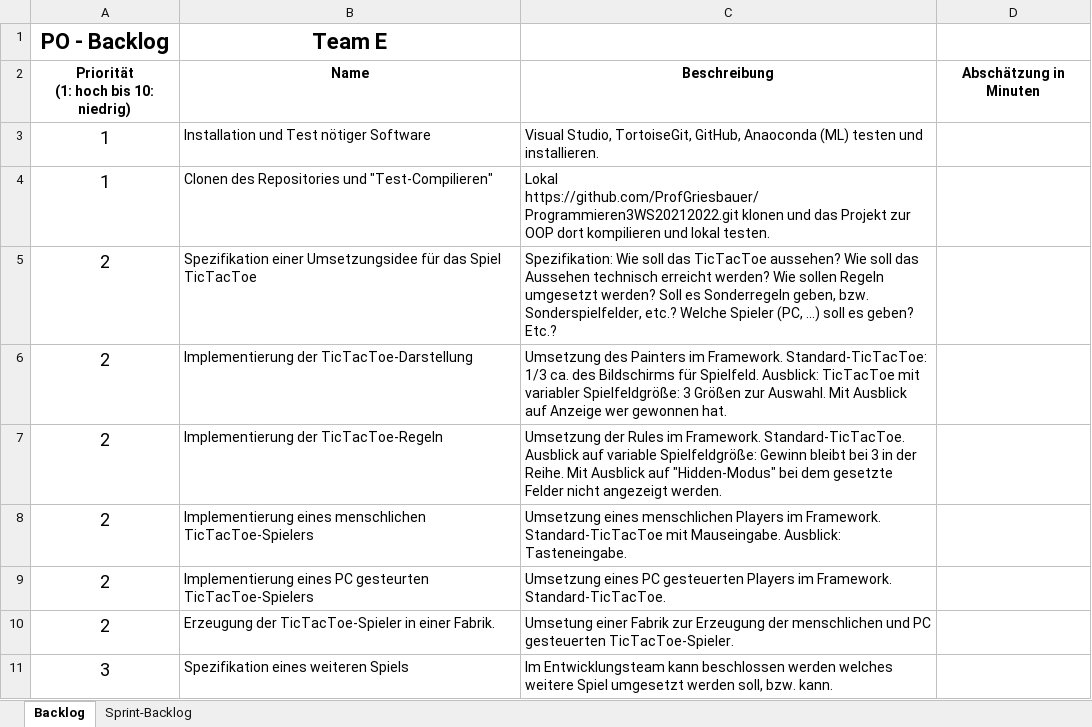
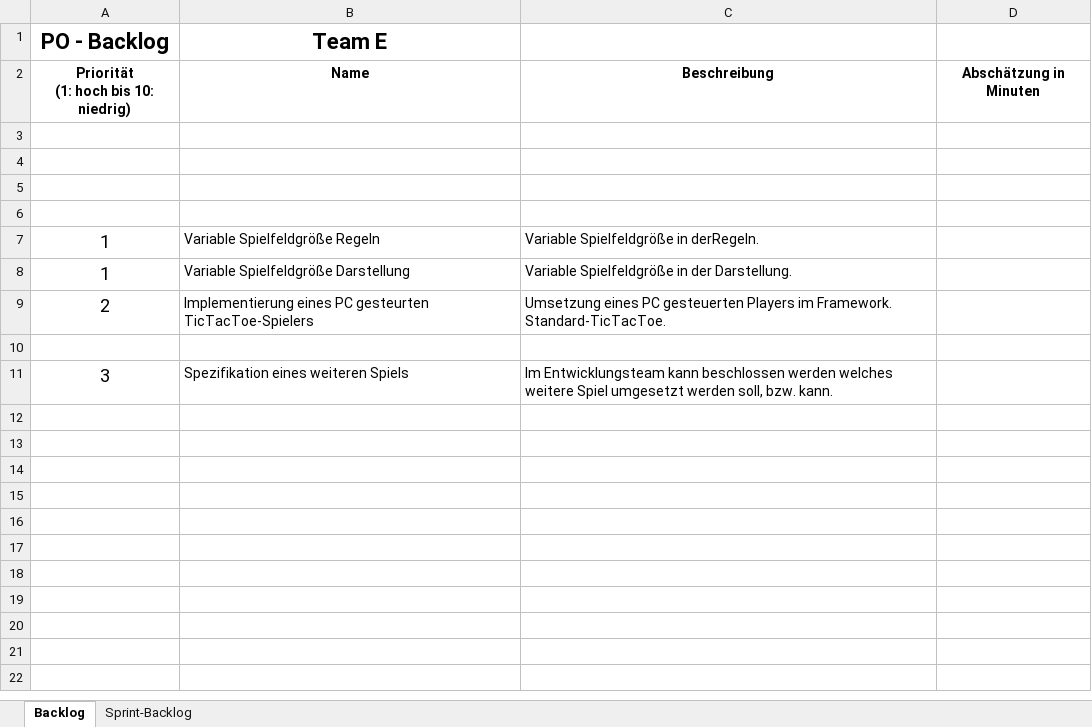
Before and after one commit to ProfGriesbauer/Programmieren3WS20212022, an Excel workbook: SCRUM/SCRUM_TEAM_E.xlsx, sheet Backlog, drawn as a sheet; values as stored, in another font and other column widths than the file's, no borders; removed rows and columns are numbered as before the commit, all else as after; the diff names each change by its address in the sheet, - before the commit and + after, or states it on an @@ line.

```diff
--- a/SCRUM/SCRUM_TEAM_E.xlsx (sheet Backlog)
+++ b/SCRUM/SCRUM_TEAM_E.xlsx (sheet Backlog)
+row 3: (empty)
+row 4: (empty)
+row 5: (empty)
+row 6: (empty)
-B7 (Team E): Installation und Test nötiger Software
+B7 (Team E): Variable Spielfeldgröße Regeln
-C7: Visual Studio, TortoiseGit, GitHub, Anaoconda (ML) testen und installieren.
+C7: Variable Spielfeldgröße in derRegeln.
-B8 (Team E): Clonen des Repositories und "Test-Compilieren"
+B8 (Team E): Variable Spielfeldgröße Darstellung
-C8: Lokal https://github.com/ProfGriesbauer/Programmieren3WS20212022.git klonen und das Projekt zur OOP dort kompilieren und lokal testen.
+C8: Variable Spielfeldgröße in der Darstellung.
-row 5: 2 | Spezifikation einer Umsetzungsidee für das Spiel TicTacToe | Spezifikation: Wie soll das TicTacToe aussehen? Wie soll das Aussehen technisch erreicht werden? Wie sollen Regeln umgesetzt werden? Soll es Sonderregeln geben, bzw. Sonderspielfelder, etc.? Welche Spieler (PC, ...) soll es geben? Etc.?
-row 6: 2 | Implementierung der TicTacToe-Darstellung | Umsetzung des Painters im Framework. Standard-TicTacToe: 1/3 ca. des Bildschirms für Spielfeld. Ausblick: TicTacToe mit variabler Spielfeldgröße: 3 Größen zur Auswahl. Mit Ausblick auf Anzeige wer gewonnen hat.
-row 7: 2 | Implementierung der TicTacToe-Regeln | Umsetzung der Rules im Framework. Standard-TicTacToe. Ausblick auf variable Spielfeldgröße: Gewinn bleibt bei 3 in der Reihe. Mit Ausblick auf "Hidden-Modus" bei dem gesetzte Felder nicht angezeigt werden.
-row 8: 2 | Implementierung eines menschlichen TicTacToe-Spielers | Umsetzung eines menschlichen Players im Framework. Standard-TicTacToe mit Mauseingabe. Ausblick: Tasteneingabe.
-row 10: 2 | Erzeugung der TicTacToe-Spieler in einer Fabrik. | Umsetung einer Fabrik zur Erzeugung der menschlichen und PC gesteuerten TicTacToe-Spieler.
+row 10: (empty)
```
Also changed, not shown: sheet Sprint-Backlog, SCRUM/SCRUM_TEAM_C.xlsx.
